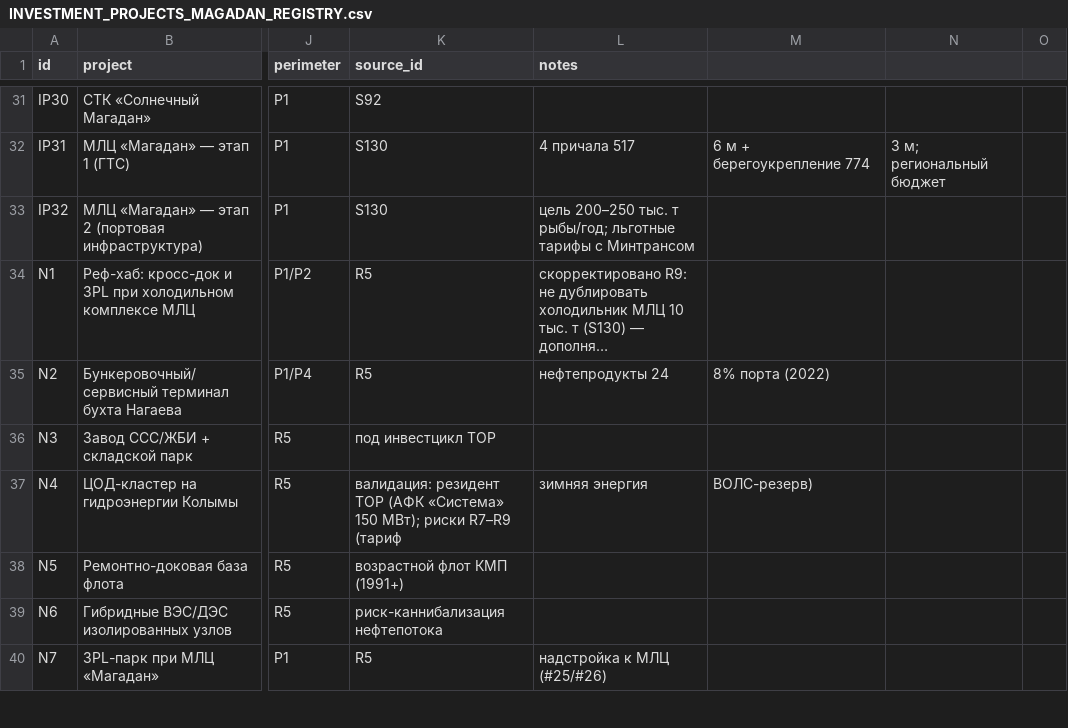
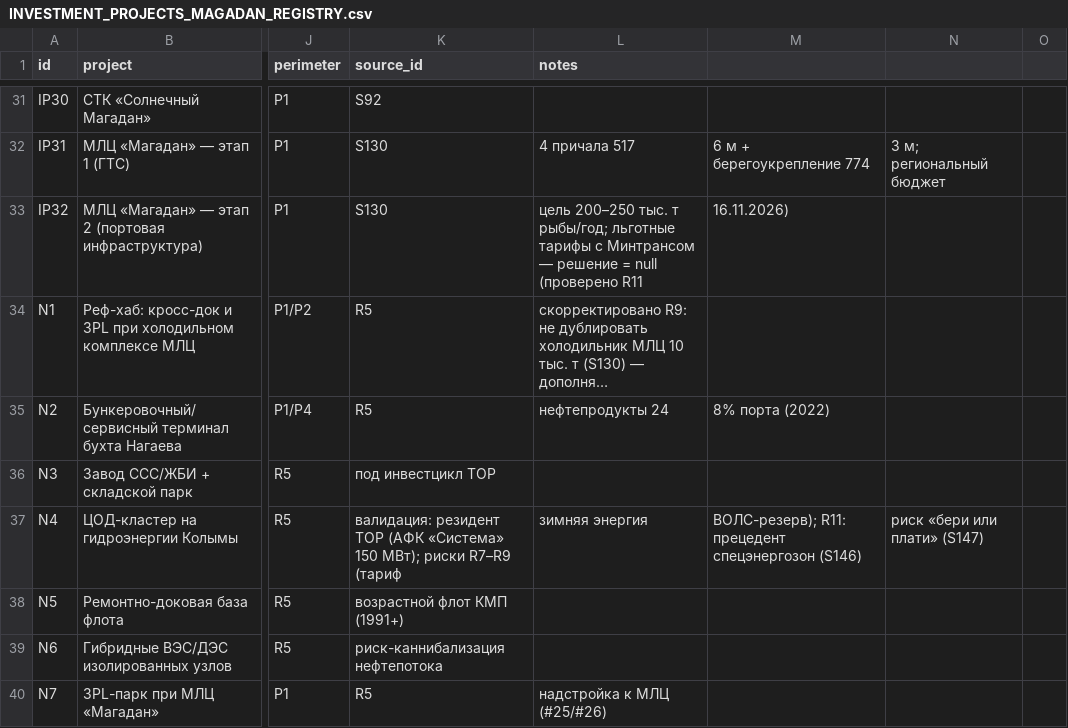
Before and after one commit to PetrFedin/bering, a CSV file: data/public/INVESTMENT_PROJECTS_MAGADAN_REGISTRY.csv, drawn as a sheet; only a part is shown, gaps mark what is left out; long unchanged cells end in …; the diff covers the shown part only; the diff names each change by its address in the sheet, - before the commit and + after, or states it on an @@ line.

```diff
--- a/data/public/INVESTMENT_PROJECTS_MAGADAN_REGISTRY.csv
+++ b/data/public/INVESTMENT_PROJECTS_MAGADAN_REGISTRY.csv
-L33 (notes): …с Минтрансом
+L33 (notes): …с Минтрансом — решение = null (проверено R11
-M33: (empty)
+M33: 16.11.2026)
-M37: ВОЛС-резерв)
+M37: ВОЛС-резерв); R11: прецедент спецэнергозон (S146)
-N37: (empty)
+N37: риск «бери или плати» (S147)
```
Also changed, not shown: 14 edited cells elsewhere in this file, 3 other files.
